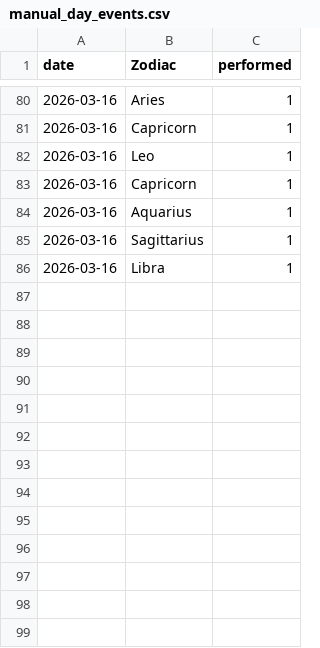
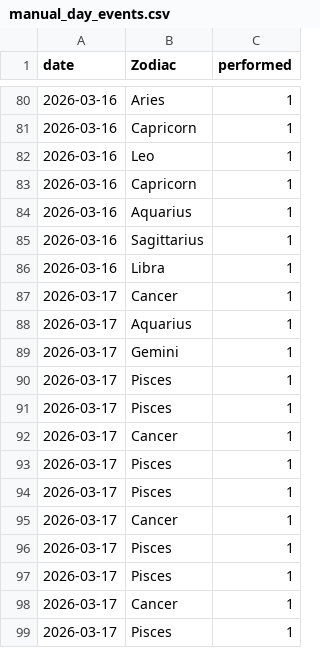
Before and after one commit to Nightshade23x/Astrology, a CSV file: data/manual_day_events.csv, drawn as a sheet; only a part is shown, gaps mark what is left out.

```diff
--- a/data/manual_day_events.csv
+++ b/data/manual_day_events.csv
@@ -86 +86,14 @@ date,Zodiac,performed
 2026-03-16,Libra,1
+2026-03-17,Cancer,1
+2026-03-17,Aquarius,1
+2026-03-17,Gemini,1
+2026-03-17,Pisces,1
+2026-03-17,Pisces,1
+2026-03-17,Cancer,1
+2026-03-17,Pisces,1
+2026-03-17,Pisces,1
+2026-03-17,Cancer,1
+2026-03-17,Pisces,1
+2026-03-17,Pisces,1
+2026-03-17,Cancer,1
+2026-03-17,Pisces,1
```
Also changed, not shown: 1 other file.
